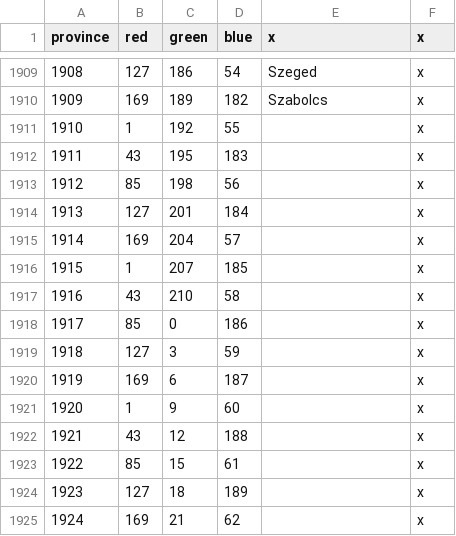
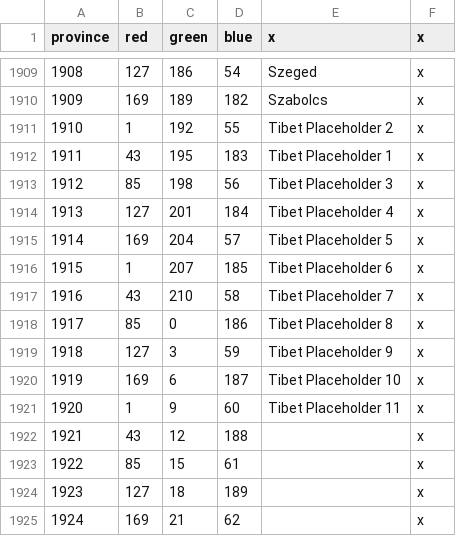
Before and after one commit to swf541/Gloria-Regni, a CSV file: Gloria Regni/map/definition.csv, drawn as a sheet; only a part is shown, gaps mark what is left out.

```diff
--- a/Gloria Regni/map/definition.csv
+++ b/Gloria Regni/map/definition.csv
@@ -1910,13 +1910,13 @@ province;red;green;blue;x;x
 1909;169;189;182;Szabolcs;x
-1910;1;192;55;;x
-1911;43;195;183;;x
-1912;85;198;56;;x
-1913;127;201;184;;x
-1914;169;204;57;;x
-1915;1;207;185;;x
-1916;43;210;58;;x
-1917;85;0;186;;x
-1918;127;3;59;;x
-1919;169;6;187;;x
-1920;1;9;60;;x
+1910;1;192;55;Tibet Placeholder 2;x
+1911;43;195;183;Tibet Placeholder 1;x
+1912;85;198;56;Tibet Placeholder 3;x
+1913;127;201;184;Tibet Placeholder 4;x
+1914;169;204;57;Tibet Placeholder 5;x
+1915;1;207;185;Tibet Placeholder 6;x
+1916;43;210;58;Tibet Placeholder 7;x
+1917;85;0;186;Tibet Placeholder 8;x
+1918;127;3;59;Tibet Placeholder 9;x
+1919;169;6;187;Tibet Placeholder 10;x
+1920;1;9;60;Tibet Placeholder 11;x
 1921;43;12;188;;x
```
Also changed, not shown: 5 other files.
